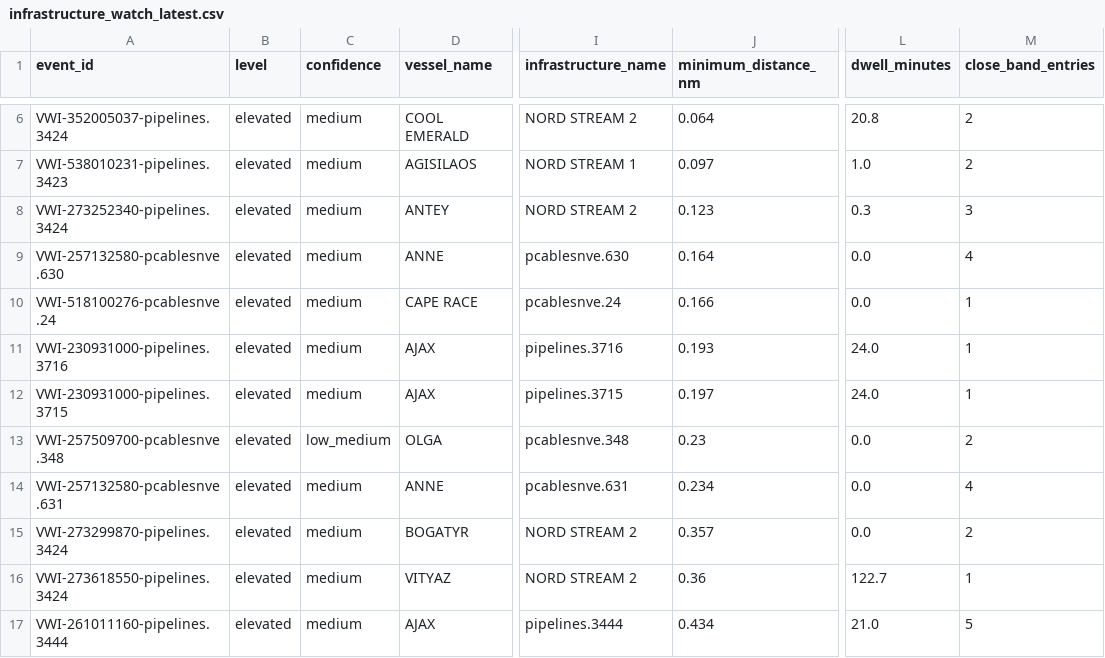
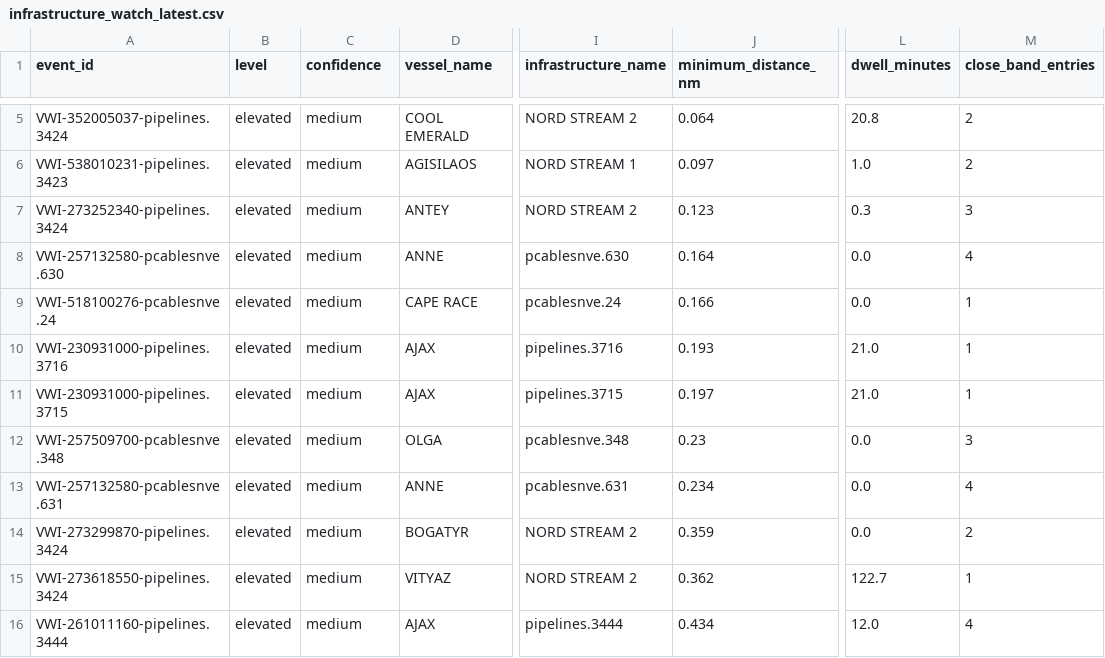
Before and after one commit to mowlsint/VoodooWhiskers, a CSV file: public/downloads/infrastructure_watch_latest.csv, drawn as a sheet; only a part is shown, gaps mark what is left out; addresses are those after the commit; the diff covers the shown part only; the diff names each change by its address in the sheet, - before the commit and + after, or states it on an @@ line.

```diff
--- a/public/downloads/infrastructure_watch_latest.csv
+++ b/public/downloads/infrastructure_watch_latest.csv
-L10:L11 (dwell_minutes): 24.0
+L10:L11 (dwell_minutes): 21.0
-C12 (confidence): low_medium
+C12 (confidence): medium
-M12 (close_band_entries): 2
+M12 (close_band_entries): 3
-J14 (minimum_distance_nm): 0.357
+J14 (minimum_distance_nm): 0.359
-J15 (minimum_distance_nm): 0.36
+J15 (minimum_distance_nm): 0.362
-L16 (dwell_minutes): 21.0
+L16 (dwell_minutes): 12.0
-M16 (close_band_entries): 5
+M16 (close_band_entries): 4
```
Also changed, not shown: 2 added rows, 9 removed rows and 25 edited cells elsewhere in this file, 18 other files.
